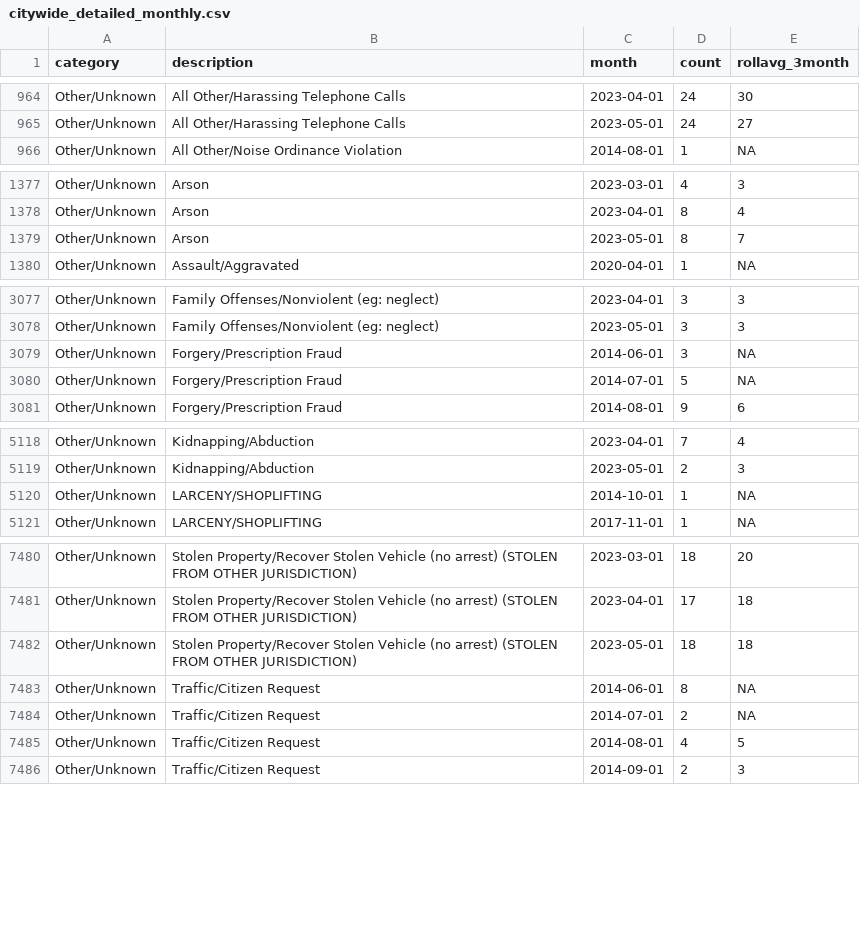
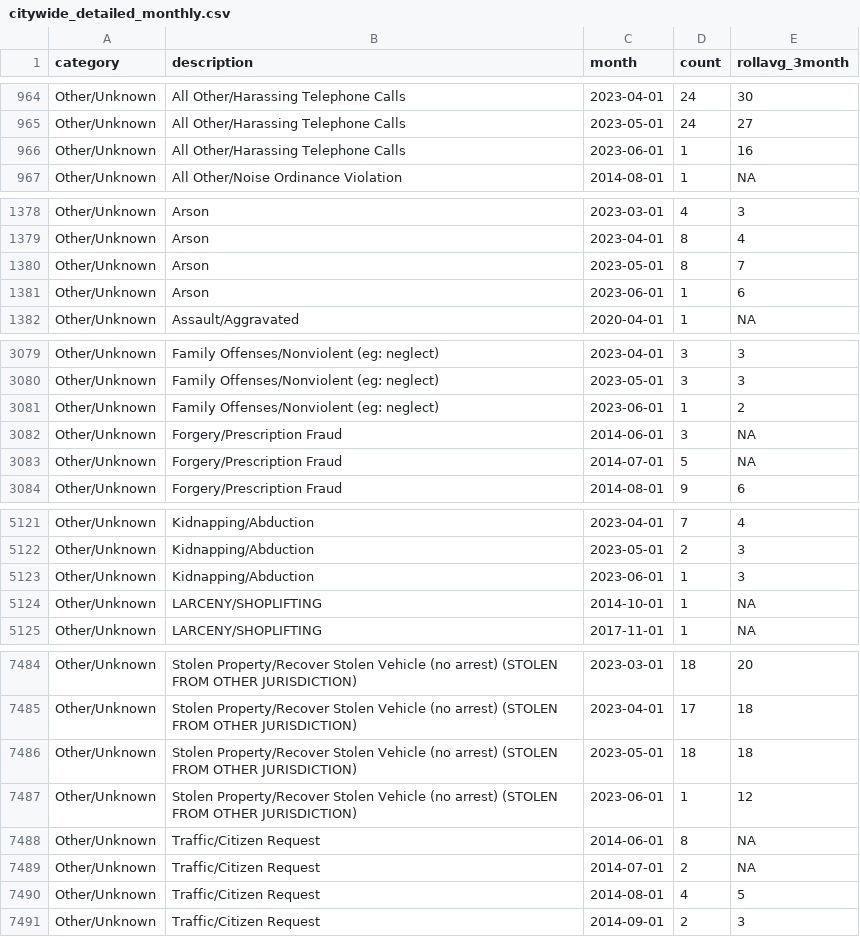
Before and after one commit to abcotvdata/safetytracker_raleigh, a CSV file: data/output/monthly/citywide_detailed_monthly.csv, drawn as a sheet; only a part is shown, gaps mark what is left out; the diff covers the shown part only.

Commit message:
New crime data collected

```diff
--- a/data/output/monthly/citywide_detailed_monthly.csv
+++ b/data/output/monthly/citywide_detailed_monthly.csv
@@ -965,2 +965,3 @@ Other/Unknown,All Other/Harassing Telephone Calls,2023-04-01,24,30
 Other/Unknown,All Other/Harassing Telephone Calls,2023-05-01,24,27
+Other/Unknown,All Other/Harassing Telephone Calls,2023-06-01,1,16
 Other/Unknown,All Other/Noise Ordinance Violation,2014-08-01,1,NA
@@ -1379,2 +1380,3 @@ Other/Unknown,Arson,2023-04-01,8,4
 Other/Unknown,Arson,2023-05-01,8,7
+Other/Unknown,Arson,2023-06-01,1,6
 Other/Unknown,Assault/Aggravated,2020-04-01,1,NA
@@ -3078,2 +3080,3 @@ Other/Unknown,Family Offenses/Nonviolent (eg: neglect),2023-04-01,3,3
 Other/Unknown,Family Offenses/Nonviolent (eg: neglect),2023-05-01,3,3
+Other/Unknown,Family Offenses/Nonviolent (eg: neglect),2023-06-01,1,2
 Other/Unknown,Forgery/Prescription Fraud,2014-06-01,3,NA
@@ -5119,2 +5122,3 @@ Other/Unknown,Kidnapping/Abduction,2023-04-01,7,4
 Other/Unknown,Kidnapping/Abduction,2023-05-01,2,3
+Other/Unknown,Kidnapping/Abduction,2023-06-01,1,3
 Other/Unknown,LARCENY/SHOPLIFTING,2014-10-01,1,NA
@@ -7482,2 +7486,3 @@ Other/Unknown,Stolen Property/Recover Stolen Vehicle (no arrest) (STOLEN FROM OT
 Other/Unknown,Stolen Property/Recover Stolen Vehicle (no arrest) (STOLEN FROM OTHER JURISDICTION),2023-05-01,18,18
+Other/Unknown,Stolen Property/Recover Stolen Vehicle (no arrest) (STOLEN FROM OTHER JURISDICTION),2023-06-01,1,12
 Other/Unknown,Traffic/Citizen Request,2014-06-01,8,NA
```
Also changed, not shown: 1 added row and 59 edited cells elsewhere in this file, data/output/districts/assaults_district.csv, data/output/districts/autothefts_district.csv, 39 other files.
